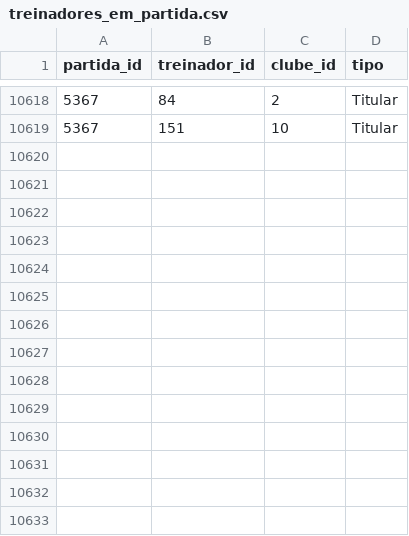
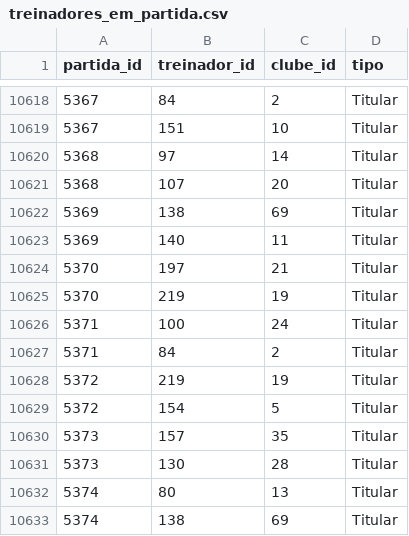
Before and after one commit to shinzatokazuya/kamusari, a CSV file: novo_bd1971_robusto/output_csvs/treinadores_em_partida.csv, drawn as a sheet; only a part is shown, gaps mark what is left out.

```diff
--- a/novo_bd1971_robusto/output_csvs/treinadores_em_partida.csv
+++ b/novo_bd1971_robusto/output_csvs/treinadores_em_partida.csv
@@ -10619 +10619,15 @@ partida_id,treinador_id,clube_id,tipo
 5367,151,10,Titular
+5368,97,14,Titular
+5368,107,20,Titular
+5369,138,69,Titular
+5369,140,11,Titular
+5370,197,21,Titular
+5370,219,19,Titular
+5371,100,24,Titular
+5371,84,2,Titular
+5372,219,19,Titular
+5372,154,5,Titular
+5373,157,35,Titular
+5373,130,28,Titular
+5374,80,13,Titular
+5374,138,69,Titular
```
Also changed, not shown: novo_bd1971_robusto/output_csvs/arbitros.csv, novo_bd1971_robusto/output_csvs/arbitros_em_partida.csv, 5 other files.
